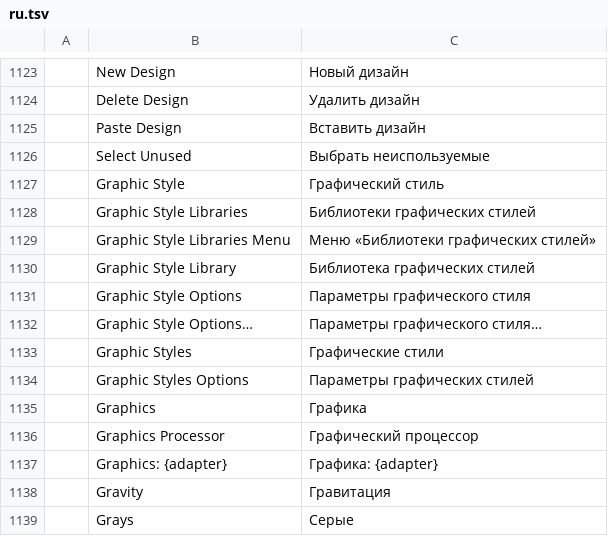
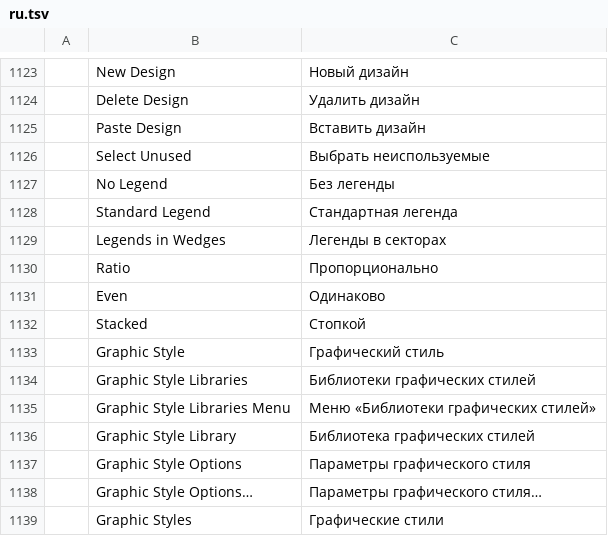
Before and after one commit to 00xJS/vectorcraft, a TSV file: crates/ui-egui/src/i18n/ru.tsv, drawn as a sheet; only a part is shown, gaps mark what is left out; the shorter side is filled out with more unchanged rows; the diff names each change by its address in the sheet, - before the commit and + after, or states it on an @@ line.

Commit message:
Graph Data: Transpose and Switch x/y; `|` line breaks in labels; pie Legend, Position and Sort
Graph Data's Transpose row/column and Switch x/y, as
https://helpx.adobe.com/illustrator/desktop/automate-visualize-data/visualize-data/add-graph-data.html
describes, a `|` in a label as a line break, as
https://helpx.adobe.com/illustrator/desktop/automate-visualize-data/visualize-data/add-graph-labels-and-data-sets.html
describes, and the pie graph options of
https://helpx.adobe.com/illustrator/desktop/automate-visualize-data/visualize-data/format-pie-graphs.html

- graph.setData {transpose: true} swaps rows and columns (after any new
  data in the same call); a graph with more categories than a graph can
  have series (256) is refused rather than cut. {switchXY: true} swaps
  each scatter series' y and x columns, labels included.
- A `|` in a category or series label starts a new line: legend rows
  grow with their lines, labels beside an axis or in a wedge centre
  theirs. A label of only `|` is blank.
- Pie graphs: pieLegend none|standard|wedges (Legends in Wedges puts the
  series labels inside their wedges, in white on dark wedges, drawn over
  the pies), piePosition ratio|even|stacked and pieSort all|first|none,
  as dropdowns in the Graph Type dialog, which lists them for pie graphs
  only.

Own choices, as the page doesn't say: Position and Sort keep today's
drawing by default (Even, None); Ratio sizes pies by area, the biggest
keeping the full size; Stacked pies share a centre, each drawn as the
ring outside the next smaller one so none covers another, with their
names over them.

New fields are written only when set. Graphs with default options draw
the same art as before.

```diff
--- a/crates/ui-egui/src/i18n/ru.tsv
+++ b/crates/ui-egui/src/i18n/ru.tsv
+row 1127:  | No Legend | Без легенды
+row 1128:  | Standard Legend | Стандартная легенда
+row 1129:  | Legends in Wedges | Легенды в секторах
+row 1130:  | Ratio | Пропорционально
+row 1131:  | Even | Одинаково
+row 1132:  | Stacked | Стопкой
```
Also changed, not shown: crates/ui-egui/src/i18n/de.tsv, crates/ui-egui/src/i18n/fr.tsv, 12 other files.
